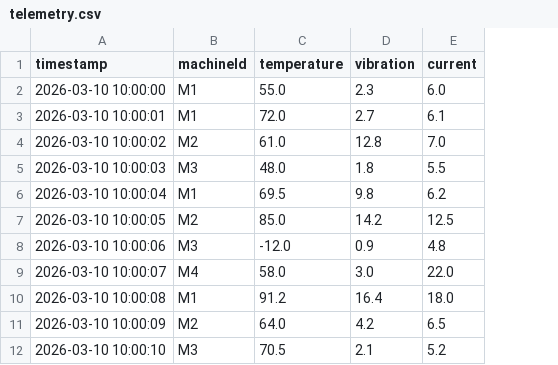
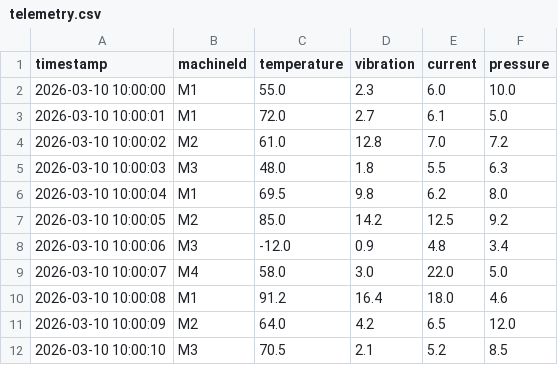
Before and after one commit to doxhimself/VOB_Projekt_1, a CSV file: Project_1/telemetry.csv, drawn as a sheet; only a part is shown; the diff names each change by its address in the sheet, - before the commit and + after, or states it on an @@ line.

Commit message:
added Pressure and values for it

```diff
--- a/Project_1/telemetry.csv
+++ b/Project_1/telemetry.csv
+column F (pressure), rows 2-12: 10.0 | 5.0 | 7.2 | 6.3 | 8.0 | 9.2 | 3.4 | 5.0 | 4.6 | 12.0 | 8.5
```
